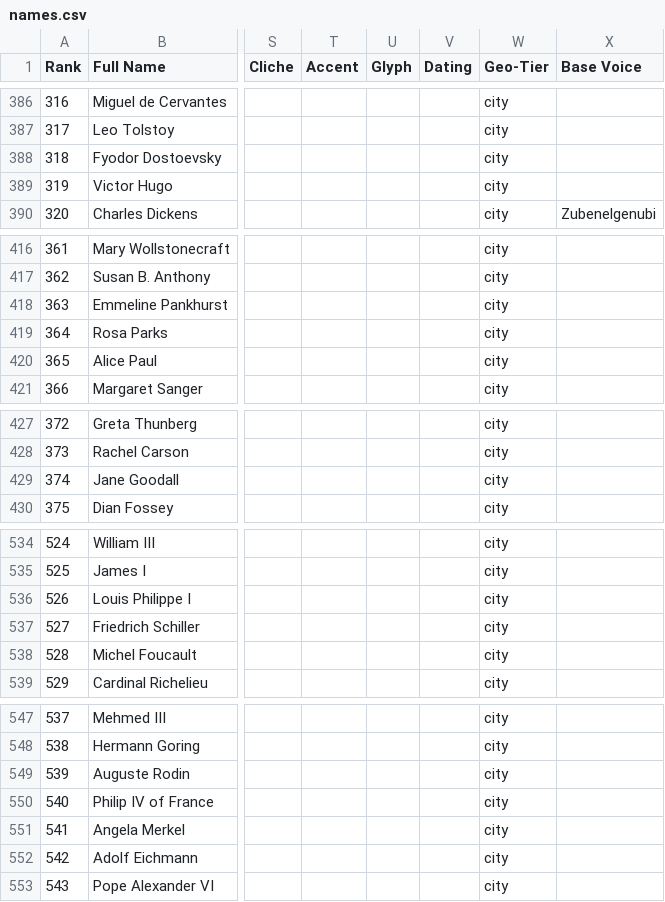
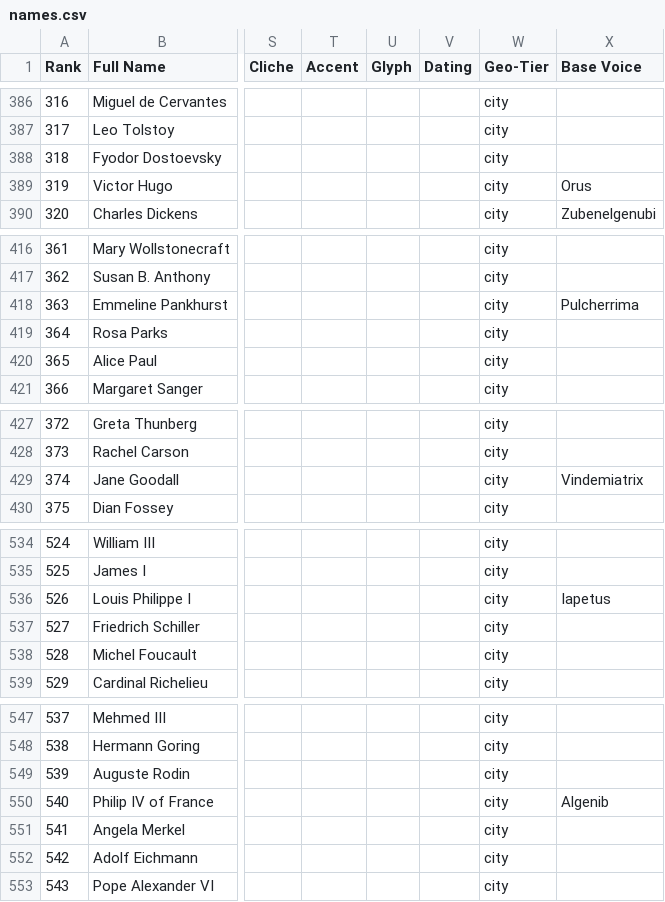
Before and after one commit to ianingram/Amenti.live, a CSV file: names.csv, drawn as a sheet; only a part is shown, gaps mark what is left out; the diff covers the shown part only; the diff names each change by its address in the sheet, - before the commit and + after, or states it on an @@ line.

```diff
--- a/names.csv
+++ b/names.csv
-X389 (Base Voice): (empty)
+X389 (Base Voice): Orus
-X418 (Base Voice): (empty)
+X418 (Base Voice): Pulcherrima
-X429 (Base Voice): (empty)
+X429 (Base Voice): Vindemiatrix
-X536 (Base Voice): (empty)
+X536 (Base Voice): Iapetus
-X550 (Base Voice): (empty)
+X550 (Base Voice): Algenib
```
Also changed, not shown: 11 edited cells elsewhere in this file.
